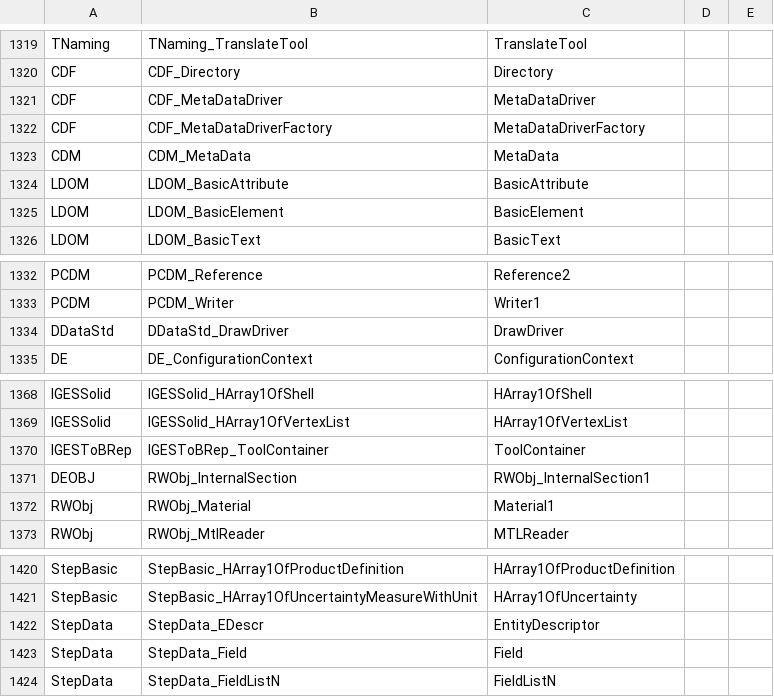
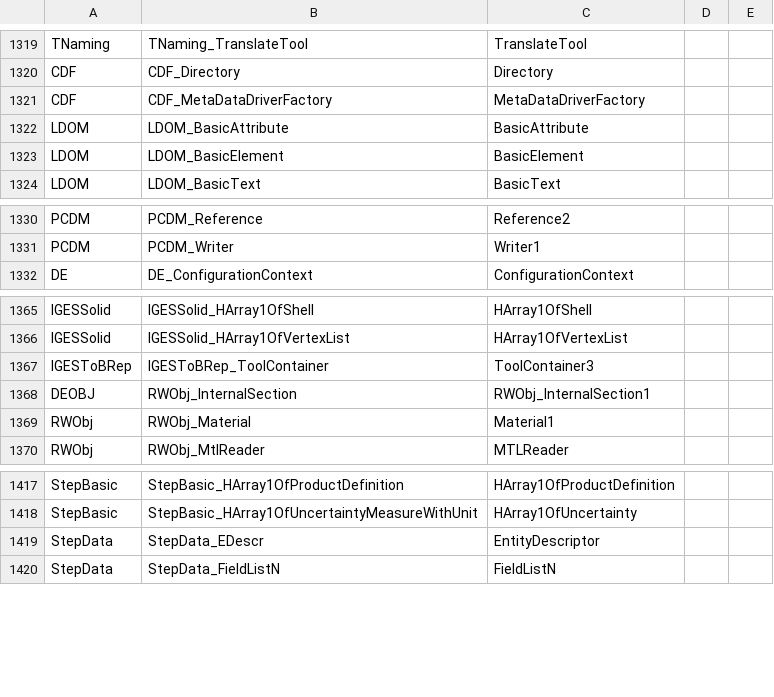
Before and after one commit to ShadowwodahS/OCCT-rename-refactoring, a CSV file: my_docs/occt_renaming_map.csv, drawn as a sheet; only a part is shown, gaps mark what is left out.

Commit message:
update rename map

```diff
--- a/my_docs/occt_renaming_map.csv
+++ b/my_docs/occt_renaming_map.csv
@@ -1320,5 +1320,3 @@ TNaming,TNaming_TranslateTool,TranslateTool,,
 CDF,CDF_Directory,Directory,,
-CDF,CDF_MetaDataDriver,MetaDataDriver,,
 CDF,CDF_MetaDataDriverFactory,MetaDataDriverFactory,,
-CDM,CDM_MetaData,MetaData,,
 LDOM,LDOM_BasicAttribute,BasicAttribute,,
@@ -1333,3 +1331,2 @@ PCDM,PCDM_Reference,Reference2,,
 PCDM,PCDM_Writer,Writer1,,
-DDataStd,DDataStd_DrawDriver,DrawDriver,,
 DE,DE_ConfigurationContext,ConfigurationContext,,
@@ -1369,3 +1366,3 @@ IGESSolid,IGESSolid_HArray1OfShell,HArray1OfShell,,
 IGESSolid,IGESSolid_HArray1OfVertexList,HArray1OfVertexList,,
-IGESToBRep,IGESToBRep_ToolContainer,ToolContainer,,
+IGESToBRep,IGESToBRep_ToolContainer,ToolContainer3,,
 DEOBJ,RWObj_InternalSection,RWObj_InternalSection1,,
@@ -1422,3 +1419,2 @@ StepBasic,StepBasic_HArray1OfUncertaintyMeasureWithUnit,HArray1OfUncertainty,,
 StepData,StepData_EDescr,EntityDescriptor,,
-StepData,StepData_Field,Field,,
 StepData,StepData_FieldListN,FieldListN,,
```
